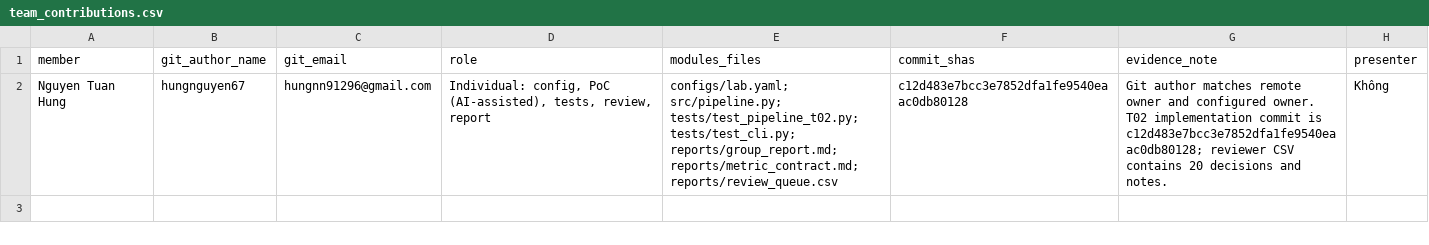
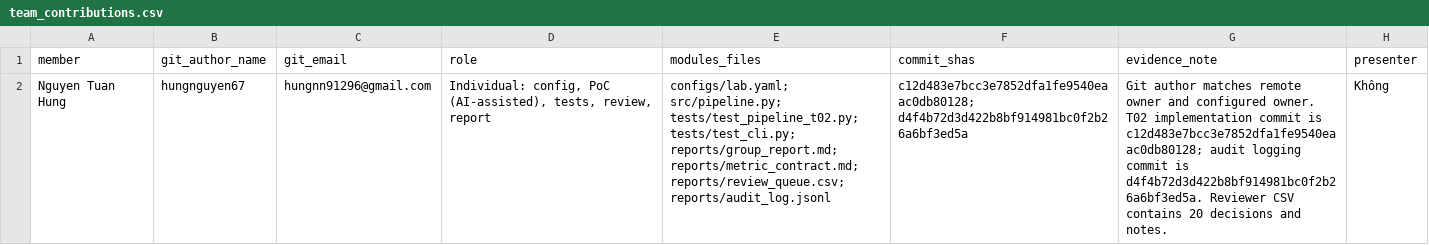
Before and after one commit to hungnguyen67/K5-L2A-DAY06-NguyenTuanHung-2A202603199-DataGovernanceAndPrivacy, a CSV file: reports/team_contributions.csv, drawn as a sheet; the diff names each change by its address in the sheet, - before the commit and + after, or states it on an @@ line.

Commit message:
docs(t02): add review audit evidence

```diff
--- a/reports/team_contributions.csv
+++ b/reports/team_contributions.csv
-E2 (modules_files): …reports/group_report.md; reports/metric_contract.md; reports/review_queue.csv
+E2 (modules_files): …reports/group_report.md; reports/metric_contract.md; reports/review_queue.csv; reports/audit_log.jsonl
-F2 (commit_shas): c12d483e7bcc3e7852dfa1fe9540eaac0db80128
+F2 (commit_shas): c12d483e7bcc3e7852dfa1fe9540eaac0db80128; d4f4b72d3d422b8bf914981bc0f2b26a6bf3ed5a
-G2 (evidence_note): …is c12d483e7bcc3e7852dfa1fe9540eaac0db80128; reviewer CSV contains…
+G2 (evidence_note): …is c12d483e7bcc3e7852dfa1fe9540eaac0db80128; audit logging commit is d4f4b72d3d422b8bf914981bc0f2b26a6bf3ed5a. Reviewer CSV contains…
```
Also changed, not shown: 2 other files.
